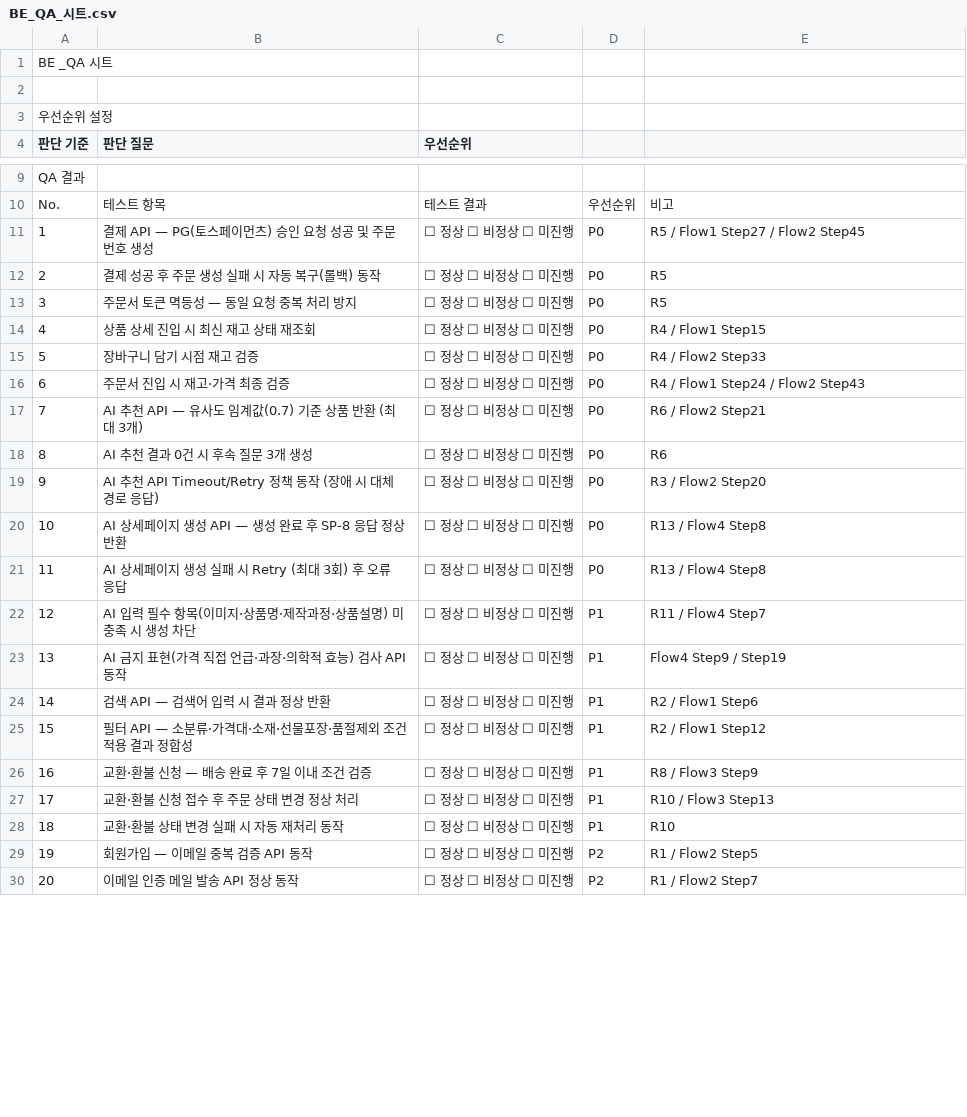
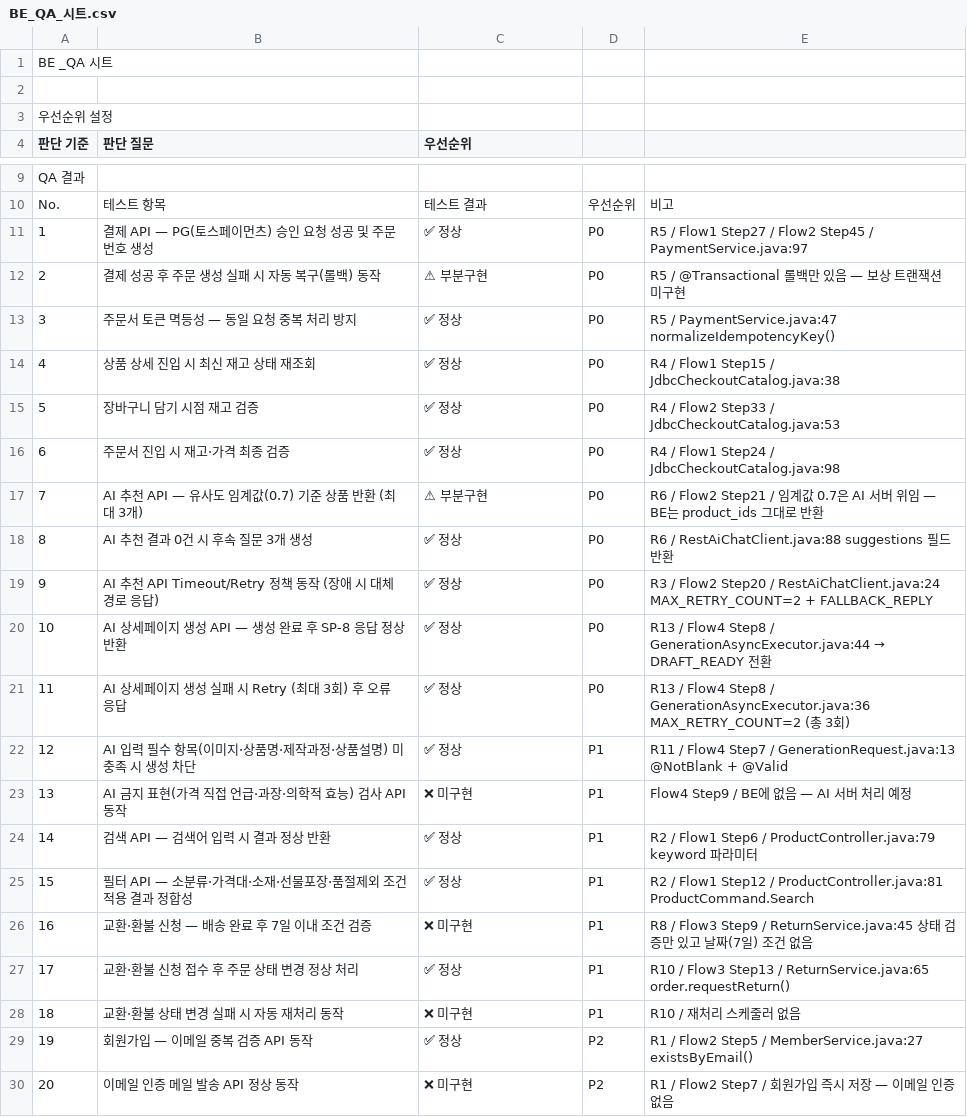
Before and after one commit to Jangingmall/backend, a CSV file: docs/BE_QA_시트.csv, drawn as a sheet; only a part is shown, gaps mark what is left out; the diff covers the shown part only; the diff names each change by its address in the sheet, - before the commit and + after, or states it on an @@ line.

Commit message:
docs: update BE QA sheet with cross-check results
코드 크로스체크 결과 반영:
- 정상 16건 / 부분구현 4건 / 미구현 5건
- 미구현: AI 금지표현 검사(BE 없음), 교환환불 7일 조건, 자동 재처리, 이메일 인증
- 부분구현: 결제 보상 트랜잭션, AI 유사도 임계값, 로그인 잠금 방식, 이미지 용량 검증

```diff
--- a/docs/BE_QA_시트.csv
+++ b/docs/BE_QA_시트.csv
-C11 (우선순위): ☐ 정상 ☐ 비정상 ☐ 미진행
+C11 (우선순위): ✅ 정상
-E11: R5 / Flow1 Step27 / Flow2 Step45
+E11: R5 / Flow1 Step27 / Flow2 Step45 / PaymentService.java:97
-C12 (우선순위): ☐ 정상 ☐ 비정상 ☐ 미진행
+C12 (우선순위): ⚠ 부분구현
-E12: R5
+E12: R5 / @Transactional 롤백만 있음 — 보상 트랜잭션 미구현
-C13:C16 (우선순위): ☐ 정상 ☐ 비정상 ☐ 미진행
+C13:C16 (우선순위): ✅ 정상
-E13: R5
+E13: R5 / PaymentService.java:47 normalizeIdempotencyKey()
-E14: R4 / Flow1 Step15
+E14: R4 / Flow1 Step15 / JdbcCheckoutCatalog.java:38
-E15: R4 / Flow2 Step33
+E15: R4 / Flow2 Step33 / JdbcCheckoutCatalog.java:53
-E16: R4 / Flow1 Step24 / Flow2 Step43
+E16: R4 / Flow1 Step24 / JdbcCheckoutCatalog.java:98
-C17 (우선순위): ☐ 정상 ☐ 비정상 ☐ 미진행
+C17 (우선순위): ⚠ 부분구현
-E17: R6 / Flow2 Step21
+E17: R6 / Flow2 Step21 / 임계값 0.7은 AI 서버 위임 — BE는 product_ids 그대로 반환
-C18:C22 (우선순위): ☐ 정상 ☐ 비정상 ☐ 미진행
+C18:C22 (우선순위): ✅ 정상
-E18: R6
+E18: R6 / RestAiChatClient.java:88 suggestions 필드 반환
-E19: …Flow2 Step20
+E19: …Flow2 Step20 / RestAiChatClient.java:24 MAX_RETRY_COUNT=2 + FALLBACK_REPLY
@@ E20: R13 / Flow4 Step8 → R13 / Flow4 Step8 / GenerationAsyncExecutor.java:44 → DRAFT_READY 전환 @@
-E21: …Flow4 Step8
+E21: …Flow4 Step8 / GenerationAsyncExecutor.java:36 MAX_RETRY_COUNT=2 (총 3회)
-E22: R11 / Flow4 Step7
+E22: R11 / Flow4 Step7 / GenerationRequest.java:13 @NotBlank + @Valid
-C23 (우선순위): ☐ 정상 ☐ 비정상 ☐ 미진행
+C23 (우선순위): ❌ 미구현
-E23: Flow4 Step9 / Step19
+E23: Flow4 Step9 / BE에 없음 — AI 서버 처리 예정
-C24:C25 (우선순위): ☐ 정상 ☐ 비정상 ☐ 미진행
+C24:C25 (우선순위): ✅ 정상
-E24: R2 / Flow1 Step6
+E24: R2 / Flow1 Step6 / ProductController.java:79 keyword 파라미터
-E25: R2 / Flow1 Step12
+E25: R2 / Flow1 Step12 / ProductController.java:81 ProductCommand.Search
-C26 (우선순위): ☐ 정상 ☐ 비정상 ☐ 미진행
+C26 (우선순위): ❌ 미구현
-E26: R8 / Flow3 Step9
+E26: R8 / Flow3 Step9 / ReturnService.java:45 상태 검증만 있고 날짜(7일) 조건 없음
-C27 (우선순위): ☐ 정상 ☐ 비정상 ☐ 미진행
+C27 (우선순위): ✅ 정상
-E27: R10 / Flow3 Step13
+E27: R10 / Flow3 Step13 / ReturnService.java:65 order.requestReturn()
-C28 (우선순위): ☐ 정상 ☐ 비정상 ☐ 미진행
+C28 (우선순위): ❌ 미구현
-E28: R10
+E28: R10 / 재처리 스케줄러 없음
-C29 (우선순위): ☐ 정상 ☐ 비정상 ☐ 미진행
+C29 (우선순위): ✅ 정상
-E29: R1 / Flow2 Step5
+E29: R1 / Flow2 Step5 / MemberService.java:27 existsByEmail()
-C30 (우선순위): ☐ 정상 ☐ 비정상 ☐ 미진행
+C30 (우선순위): ❌ 미구현
-E30: R1 / Flow2 Step7
+E30: R1 / Flow2 Step7 / 회원가입 즉시 저장 — 이메일 인증 없음
```
Also changed, not shown: 10 edited cells elsewhere in this file.
